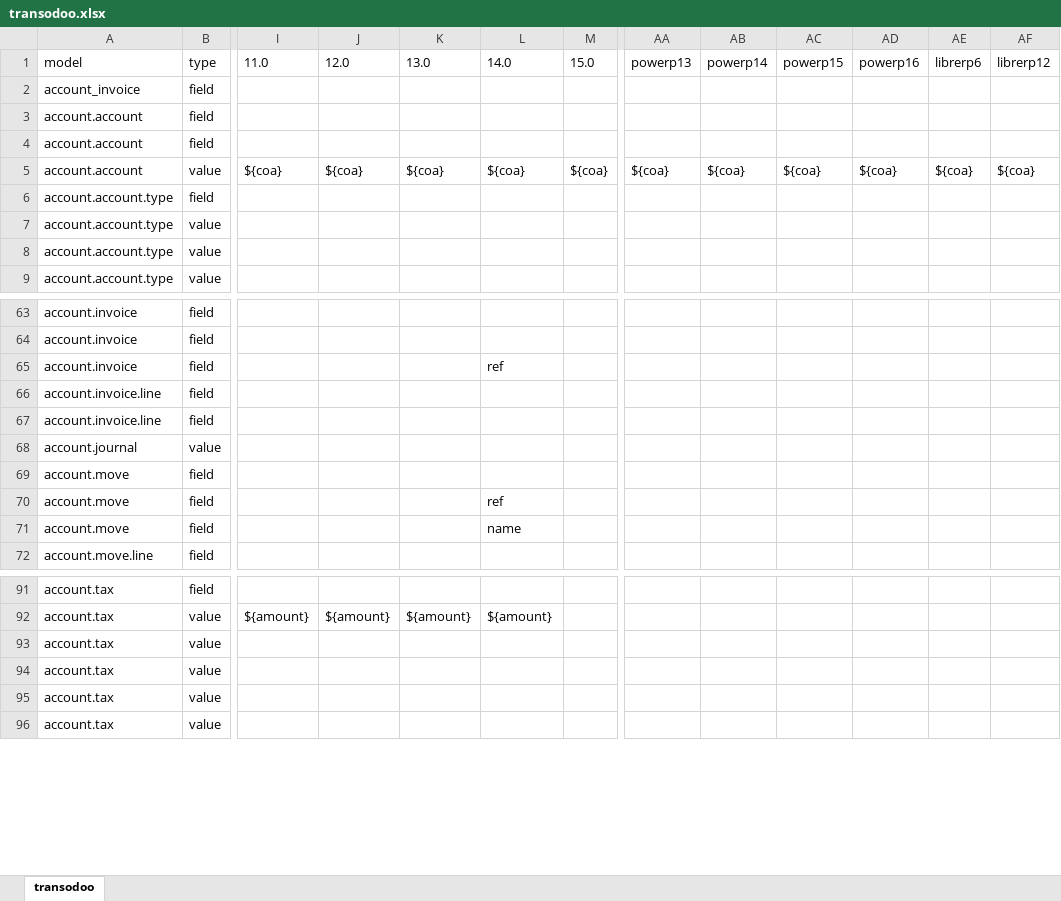
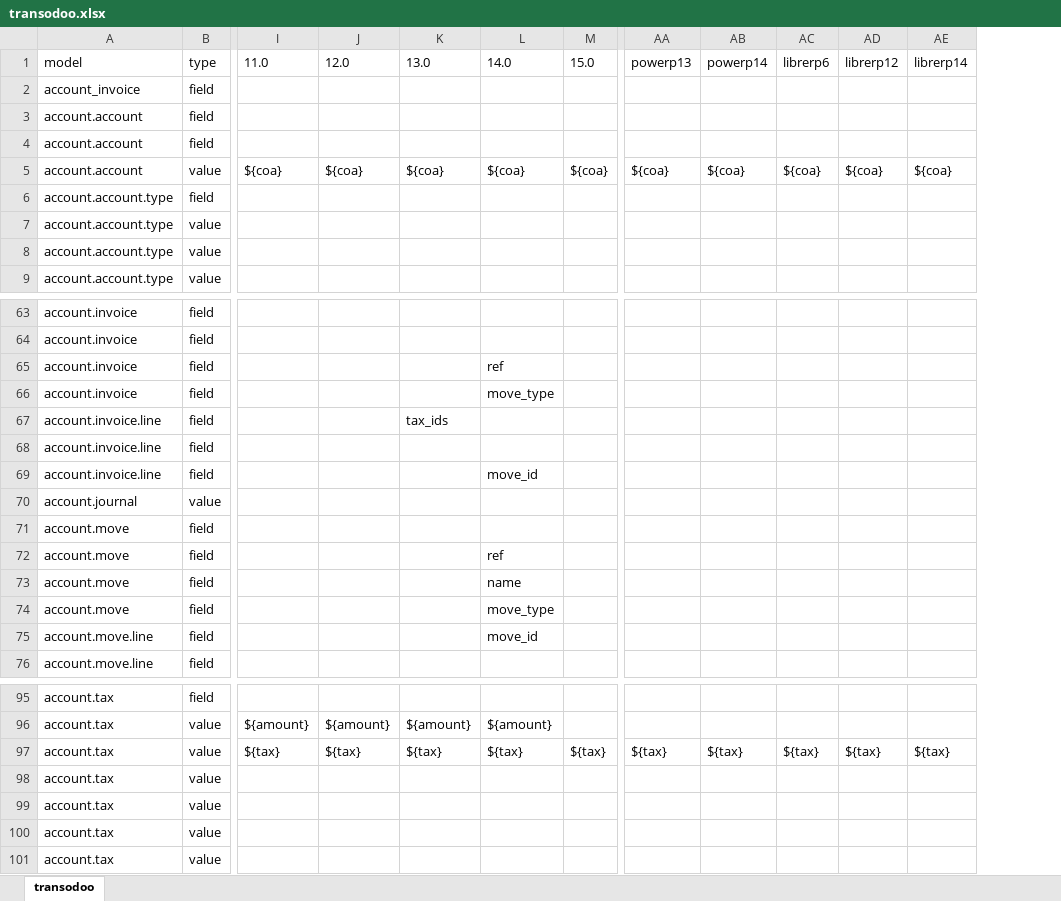
Before and after one commit to zeroincombenze/tools, an Excel workbook: clodoo/build/lib/clodoo/transodoo.xlsx, sheet transodoo, drawn as a sheet; only a part is shown, gaps mark what is left out; values as stored, in another font and other column widths than the file's, no borders; removed rows and columns are numbered as before the commit, all else as after; rows hold the shown columns only; the diff names each change by its address in the sheet, - before the commit and + after, or states it on an @@ line.

Commit message:
[FIX] clodoo

```diff
--- a/clodoo/build/lib/clodoo/transodoo.xlsx (sheet transodoo)
+++ b/clodoo/build/lib/clodoo/transodoo.xlsx (sheet transodoo)
-column AC, rows 1-5: powerp15 |  |  |  | ${coa}
-column AD, rows 1-5: powerp16 |  |  |  | ${coa}
+column AE, rows 1-5: librerp14 |  |  |  | ${coa}
+row 66: account.invoice | field |  |  |  | move_type
-K67: (empty)
+K67: tax_ids
+row 69: account.invoice.line | field |  |  |  | move_id
+row 74: account.move | field |  |  |  | move_type
+row 75: account.move.line | field |  |  |  | move_id
+row 97: account.tax | value | ${tax} | ${tax} | ${tax} | ${tax} | ${tax} | ${tax} | ${tax} | ${tax} | ${tax} | ${tax}
```
Also changed, not shown: clodoo/clodoo/transodoo.xlsx, 46 other files.
